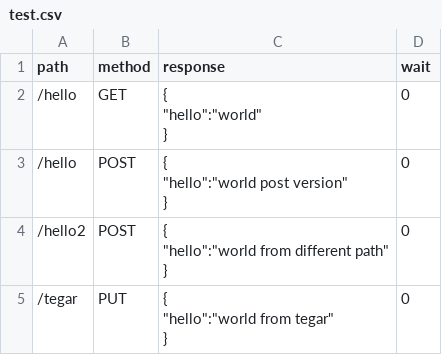
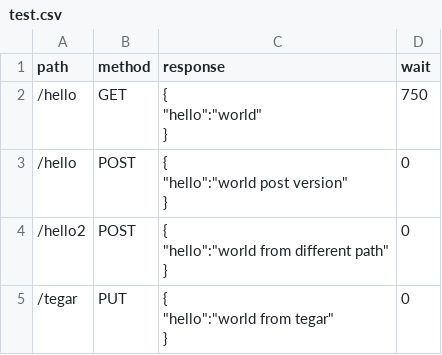
Before and after one commit to syifandimulyanto/mock_server, a CSV file: mock_blueprint/test.csv, drawn as a sheet.

Commit message:
implement delay and response

```diff
--- a/mock_blueprint/test.csv
+++ b/mock_blueprint/test.csv
@@ -1,5 +1,5 @@
 path,method,response,wait
-/hello,GET,"{
-""hello"":""world""
-}",0
+/hello,GET,"{
+""hello"":""world""
+}",750
 /hello,POST,"{
```
Also changed, not shown: 1 other file.
